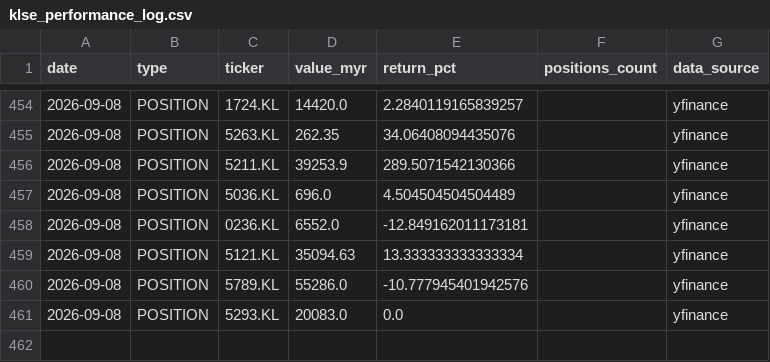
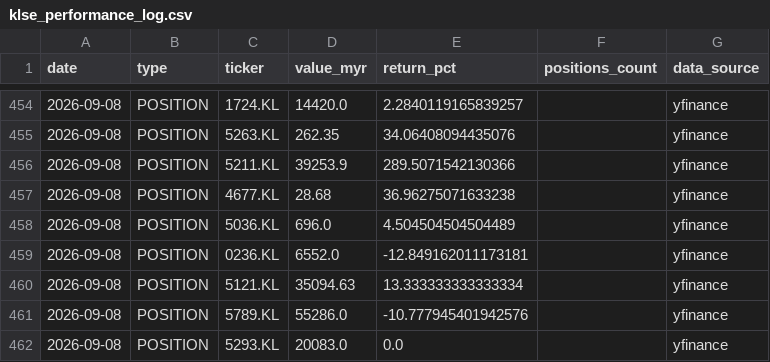
Before and after one commit to kosiew/ChatGPT-Micro-Cap-Experiment, a CSV file: KLSE_System/klse_performance_log.csv, drawn as a sheet; only a part is shown, gaps mark what is left out.

```diff
--- a/KLSE_System/klse_performance_log.csv
+++ b/KLSE_System/klse_performance_log.csv
@@ -456,2 +456,3 @@ date,type,ticker,value_myr,return_pct,positions_count,data_source
 2026-09-08,POSITION,5211.KL,39253.9,289.5071542130366,,yfinance
+2026-09-08,POSITION,4677.KL,28.68,36.96275071633238,,yfinance
 2026-09-08,POSITION,5036.KL,696.0,4.504504504504489,,yfinance
```
Also changed, not shown: KLSE_System/klse_daily_updates.csv, KLSE_System/klse_portfolio.csv, 9 other files.
